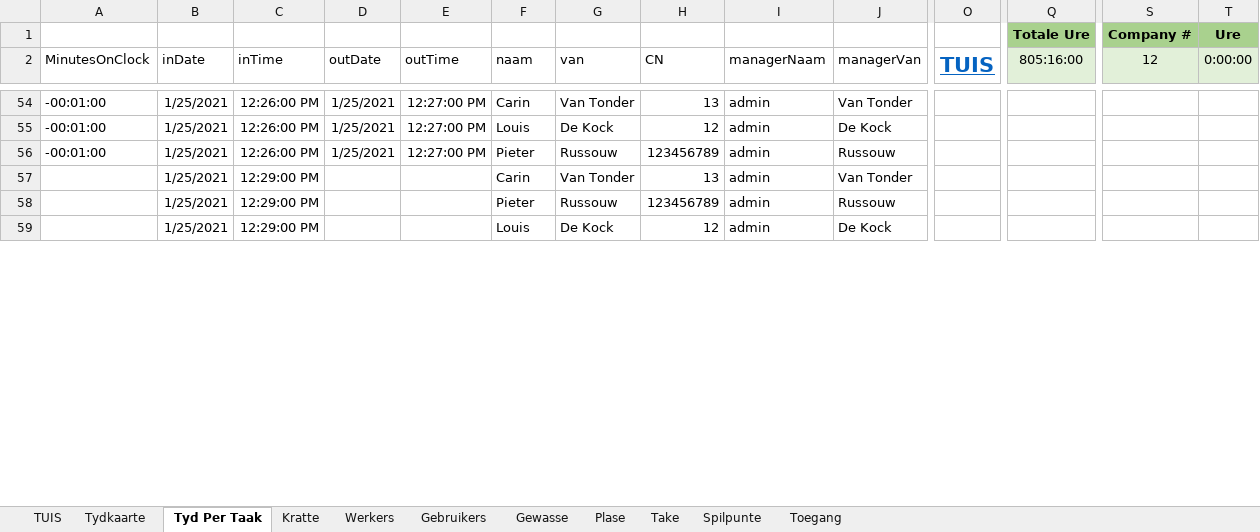
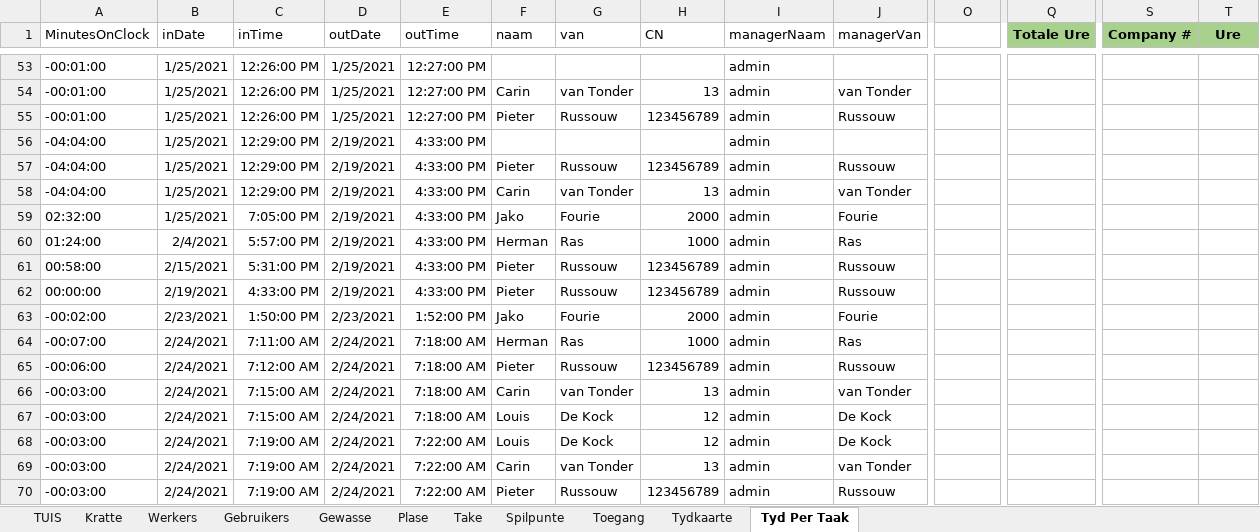
Before and after one commit to HermanRas/WildeklawerTydkaarte, an Excel workbook: Tydkaarte_Verslae.xlsm, sheet Tyd Per Taak, drawn as a sheet; only a part is shown, gaps mark what is left out; values as stored, in another font and other column widths than the file's, no borders; table styles not drawn; removed rows and columns are numbered as before the commit, all else as after; rows hold the shown columns only; the diff covers the shown part only; the diff names each change by its address in the sheet, - before the commit and + after, or states it on an @@ line.

```diff
--- a/Tydkaarte_Verslae.xlsm (sheet Tyd Per Taak)
+++ b/Tydkaarte_Verslae.xlsm (sheet Tyd Per Taak)
@@ sheet tab order changed: TUIS | Kratte | Werkers | Gebruikers | Gewasse | Plase | Take | Spilpunte | Toegang | Tydkaarte | Tyd Per Taak @@
-row 1:  |  |  |  |  |  |  |  |  |  |  | Totale Ure | Company # | Ure
-O1: TUIS
+O1: (empty)
-Q1: 805:16:00
+Q1: Totale Ure
@@ Q1 fill: #E2F0D9 → #A9D18E, bold: off → on @@
-S1: 12
+S1: Company #
@@ S1:T1 fill: #E2F0D9 → #A9D18E, bold: off → on @@
-T1: 0:00:00
+T1: Ure
-F53 (naam): Carin
+F53 (naam): (empty)
-G53 (van): Van Tonder
+G53 (van): (empty)
-H53 (CN): 13
+H53 (CN): (empty)
-J53 (managerVan): Van Tonder
+J53 (managerVan): (empty)
-F54 (naam): Louis
+F54 (naam): Carin
-G54 (van): De Kock
+G54 (van): van Tonder
-H54 (CN): 12
+H54 (CN): 13
-J54 (managerVan): De Kock
+J54 (managerVan): van Tonder
-row 57:  | 1/25/2021 | 12:29:00 PM |  |  | Carin | Van Tonder | 13 | admin | Van Tonder
+row 56: -04:04:00 | 1/25/2021 | 12:29:00 PM | 2/19/2021 | 4:33:00 PM |  |  |  | admin
-A57 (MinutesOnClock): (empty)
+A57 (MinutesOnClock): -04:04:00
-D57 (outDate): (empty)
+D57 (outDate): 2/19/2021
-E57 (outTime): (empty)
+E57 (outTime): 4:33:00 PM
-row 59:  | 1/25/2021 | 12:29:00 PM |  |  | Louis | De Kock | 12 | admin | De Kock
+row 58: -04:04:00 | 1/25/2021 | 12:29:00 PM | 2/19/2021 | 4:33:00 PM | Carin | van Tonder | 13 | admin | van Tonder
+row 59: 02:32:00 | 1/25/2021 | 7:05:00 PM | 2/19/2021 | 4:33:00 PM | Jako | Fourie | 2000 | admin | Fourie
+row 60: 01:24:00 | 2/4/2021 | 5:57:00 PM | 2/19/2021 | 4:33:00 PM | Herman | Ras | 1000 | admin | Ras
+row 61: 00:58:00 | 2/15/2021 | 5:31:00 PM | 2/19/2021 | 4:33:00 PM | Pieter | Russouw | 123456789 | admin | Russouw
+row 62: 00:00:00 | 2/19/2021 | 4:33:00 PM | 2/19/2021 | 4:33:00 PM | Pieter | Russouw | 123456789 | admin | Russouw
+row 63: -00:02:00 | 2/23/2021 | 1:50:00 PM | 2/23/2021 | 1:52:00 PM | Jako | Fourie | 2000 | admin | Fourie
+row 64: -00:07:00 | 2/24/2021 | 7:11:00 AM | 2/24/2021 | 7:18:00 AM | Herman | Ras | 1000 | admin | Ras
+row 65: -00:06:00 | 2/24/2021 | 7:12:00 AM | 2/24/2021 | 7:18:00 AM | Pieter | Russouw | 123456789 | admin | Russouw
+row 66: -00:03:00 | 2/24/2021 | 7:15:00 AM | 2/24/2021 | 7:18:00 AM | Carin | van Tonder | 13 | admin | van Tonder
+row 67: -00:03:00 | 2/24/2021 | 7:15:00 AM | 2/24/2021 | 7:18:00 AM | Louis | De Kock | 12 | admin | De Kock
+row 68: -00:03:00 | 2/24/2021 | 7:19:00 AM | 2/24/2021 | 7:22:00 AM | Louis | De Kock | 12 | admin | De Kock
+row 69: -00:03:00 | 2/24/2021 | 7:19:00 AM | 2/24/2021 | 7:22:00 AM | Carin | van Tonder | 13 | admin | van Tonder
+row 70: -00:03:00 | 2/24/2021 | 7:19:00 AM | 2/24/2021 | 7:22:00 AM | Pieter | Russouw | 123456789 | admin | Russouw
```
Also changed, not shown: 12 added rows, 4 removed rows, 87 edited cells and cell formats elsewhere in this sheet, sheet Tydkaarte, sheet Kratte, sheet Werkers, sheet Spilpunte, charts or pictures, 4 other files.
